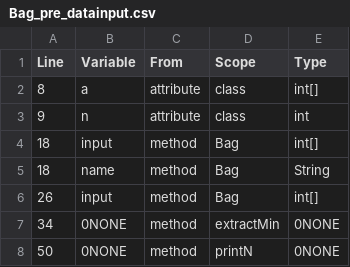
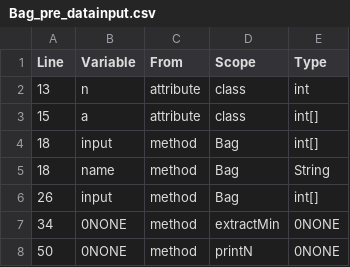
Before and after one commit to hbgit/jfortes, a CSV file: test_cases/jcute_tests/Bag_pre_datainput.csv, drawn as a sheet.

Commit message:
Added code generation
Added code generation of attributes and methods, using jcute model and annottations data.

Signed-off-by: Larissa Bentes <lgpbentes@gmail.com>

```diff
--- a/test_cases/jcute_tests/Bag_pre_datainput.csv
+++ b/test_cases/jcute_tests/Bag_pre_datainput.csv
@@ -1,4 +1,4 @@
 Line;Variable;From;Scope;Type
-8;a;attribute;class;int[]
-9;n;attribute;class;int
+13;n;attribute;class;int
+15;a;attribute;class;int[]
 18;input;method;Bag;int[]
```
Also changed, not shown: 13 other files.
